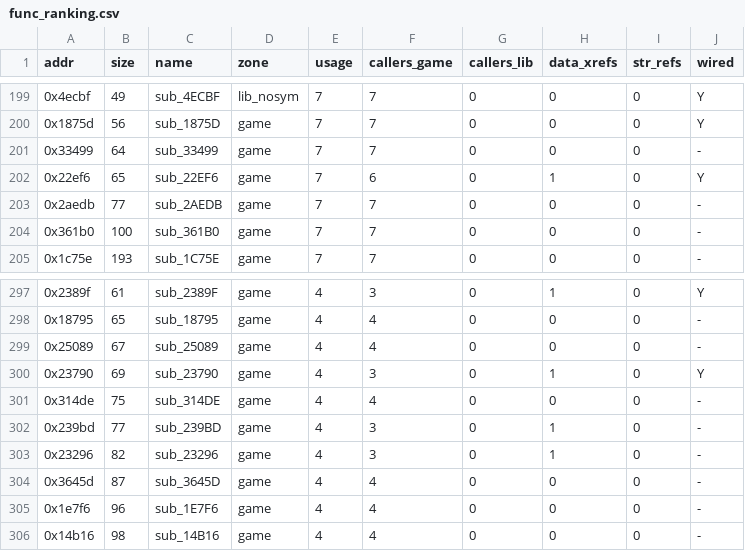
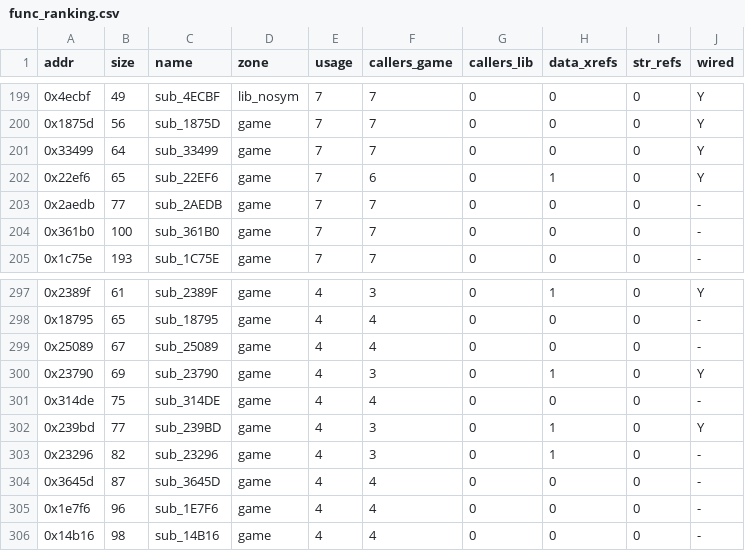
Before and after one commit to lastonesky/fd2host, a CSV file: re/func_ranking.csv, drawn as a sheet; only a part is shown, gaps mark what is left out.

```diff
--- a/re/func_ranking.csv
+++ b/re/func_ranking.csv
@@ -200,3 +200,3 @@ addr,size,name,zone,usage,callers_game,callers_lib,data_xrefs,str_refs,wired
 0x1875d,56,sub_1875D,game,7,7,0,0,0,Y
-0x33499,64,sub_33499,game,7,7,0,0,0,-
+0x33499,64,sub_33499,game,7,7,0,0,0,Y
 0x22ef6,65,sub_22EF6,game,7,6,0,1,0,Y
@@ -301,3 +301,3 @@ addr,size,name,zone,usage,callers_game,callers_lib,data_xrefs,str_refs,wired
 0x314de,75,sub_314DE,game,4,4,0,0,0,-
-0x239bd,77,sub_239BD,game,4,3,0,1,0,-
+0x239bd,77,sub_239BD,game,4,3,0,1,0,Y
 0x23296,82,sub_23296,game,4,3,0,1,0,-
```
Also changed, not shown: re/translation_map.csv, 13 other files.
